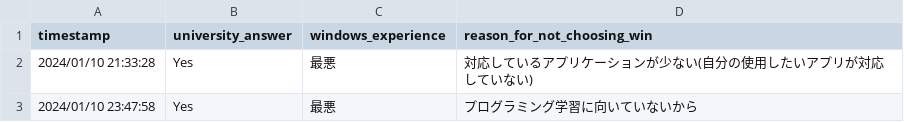
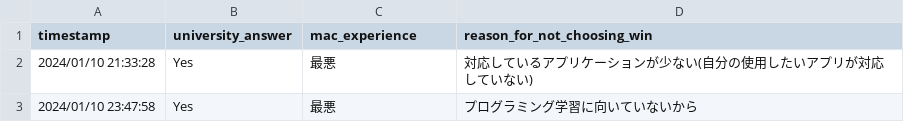
Before and after one commit to toru-2023/tanakatorudsp, a CSV file: macq.csv, drawn as a sheet; only a part is shown.

```diff
--- a/macq.csv
+++ b/macq.csv
@@ -1,2 +1,2 @@
-timestamp,university_answer,windows_experience,reason_for_not_choosing_win
+timestamp,university_answer,mac_experience,reason_for_not_choosing_win
 2024/01/10 21:33:28,Yes,最悪,対応しているアプリケーションが少ない(自分の使用したいアプリが対応していない)
```
Also changed, not shown: 3 other files.
